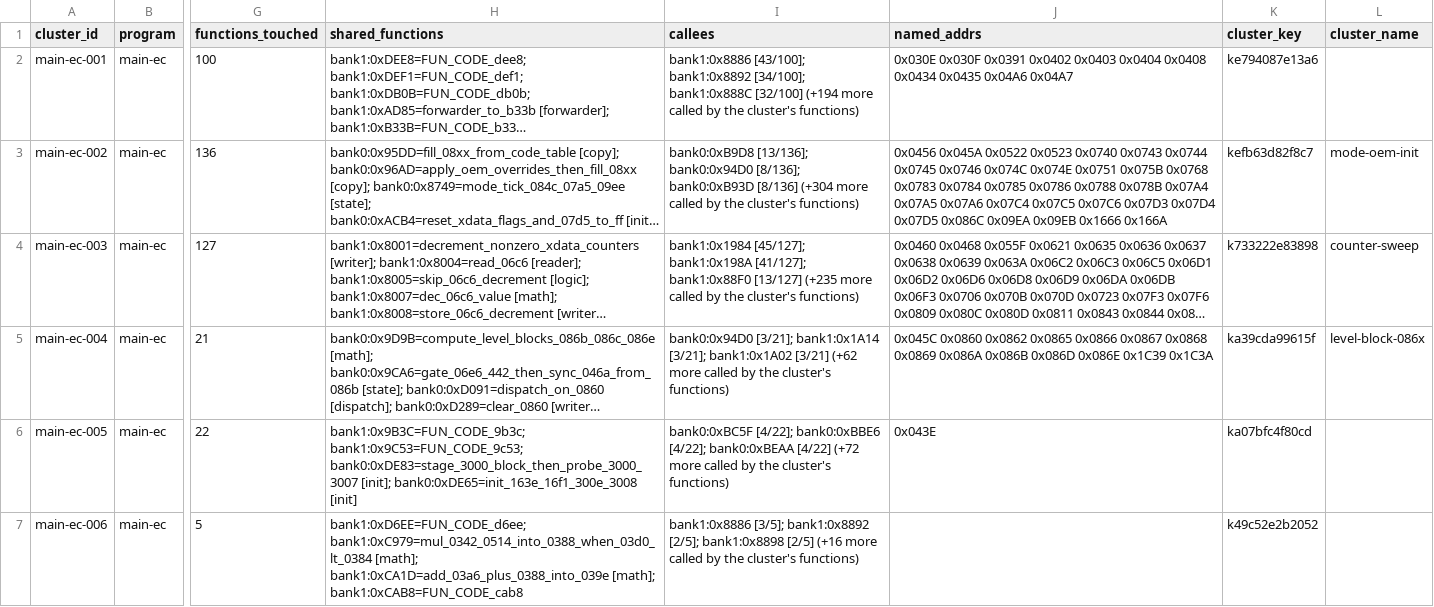
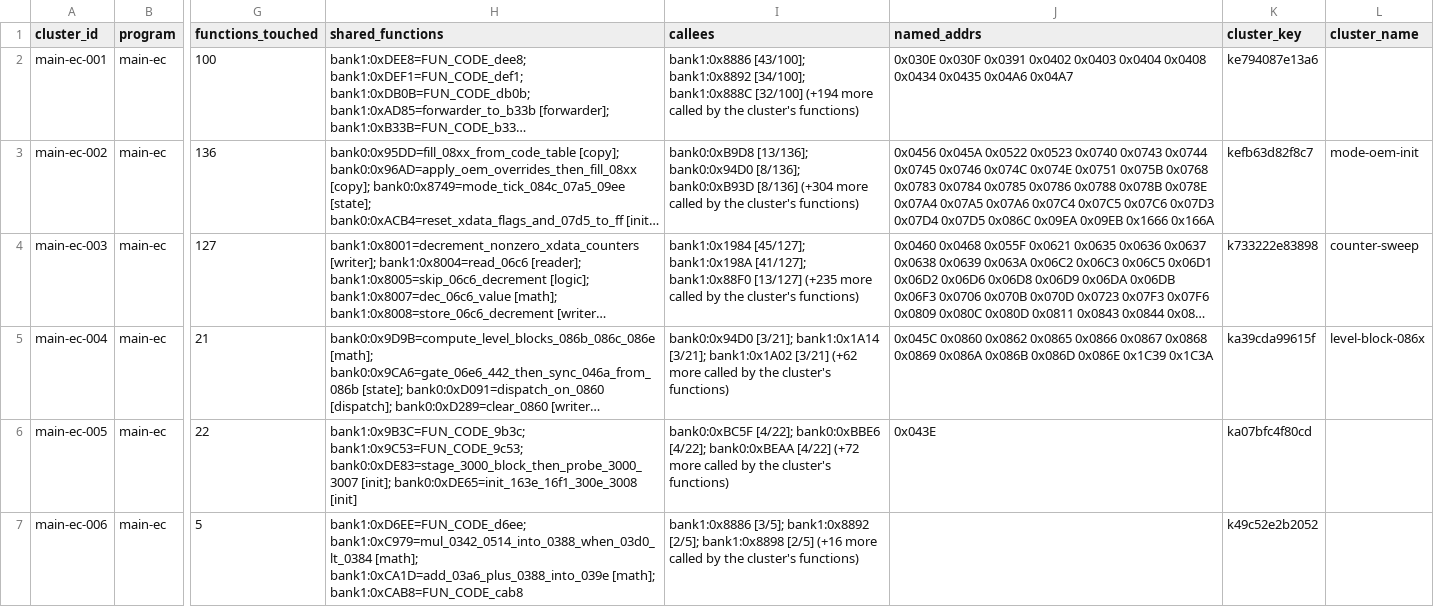
Before and after one commit to ElDavoo/tongfang-gm7mg7p-re, a CSV file: ec/annotations/xdata-clusters.csv, drawn as a sheet; only a part is shown, gaps mark what is left out; long unchanged cells end in …; the diff names each change by its address in the sheet, - before the commit and + after, or states it on an @@ line.

```diff
--- a/ec/annotations/xdata-clusters.csv
+++ b/ec/annotations/xdata-clusters.csv
-J3 (named_addrs): …0x0788 0x078B 0x07A4 0x07A5…
+J3 (named_addrs): …0x0788 0x078B 0x078E 0x07A4 0x07A5…
```
Also changed, not shown: ec/annotations/site-resolution.csv, ec/annotations/xdata-registers.csv, 6 other files.
